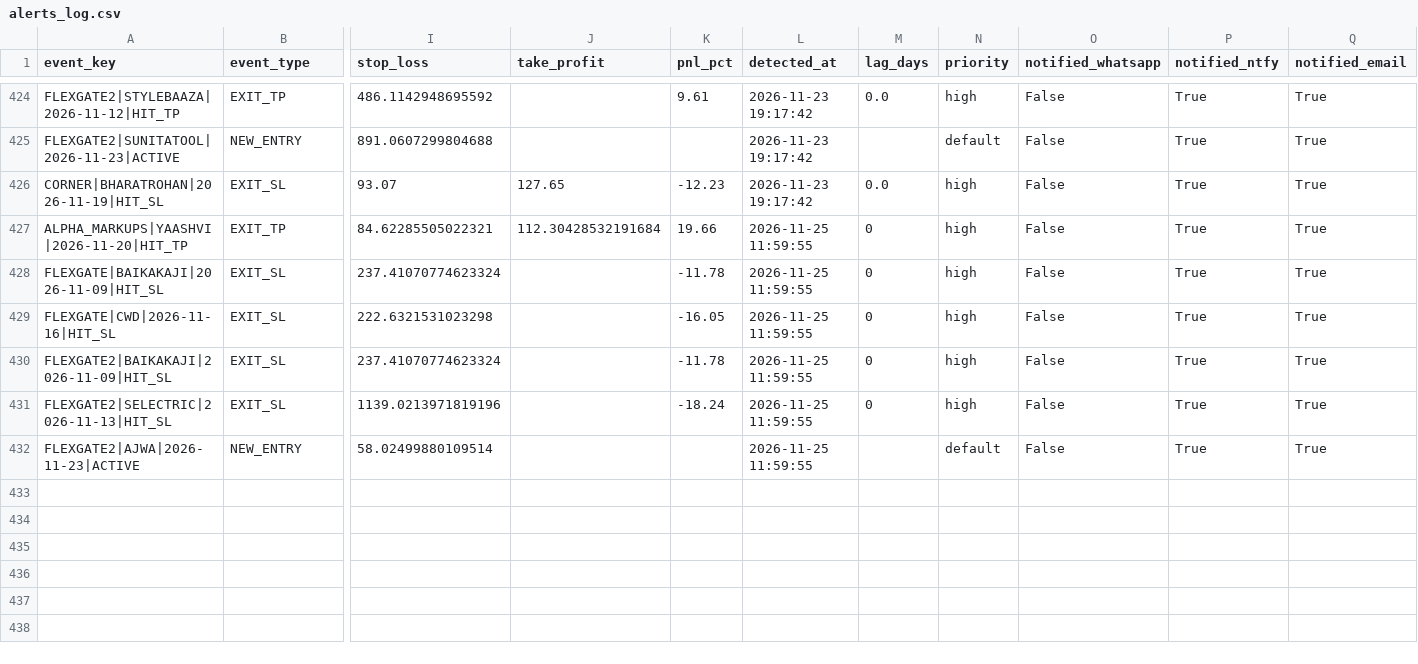
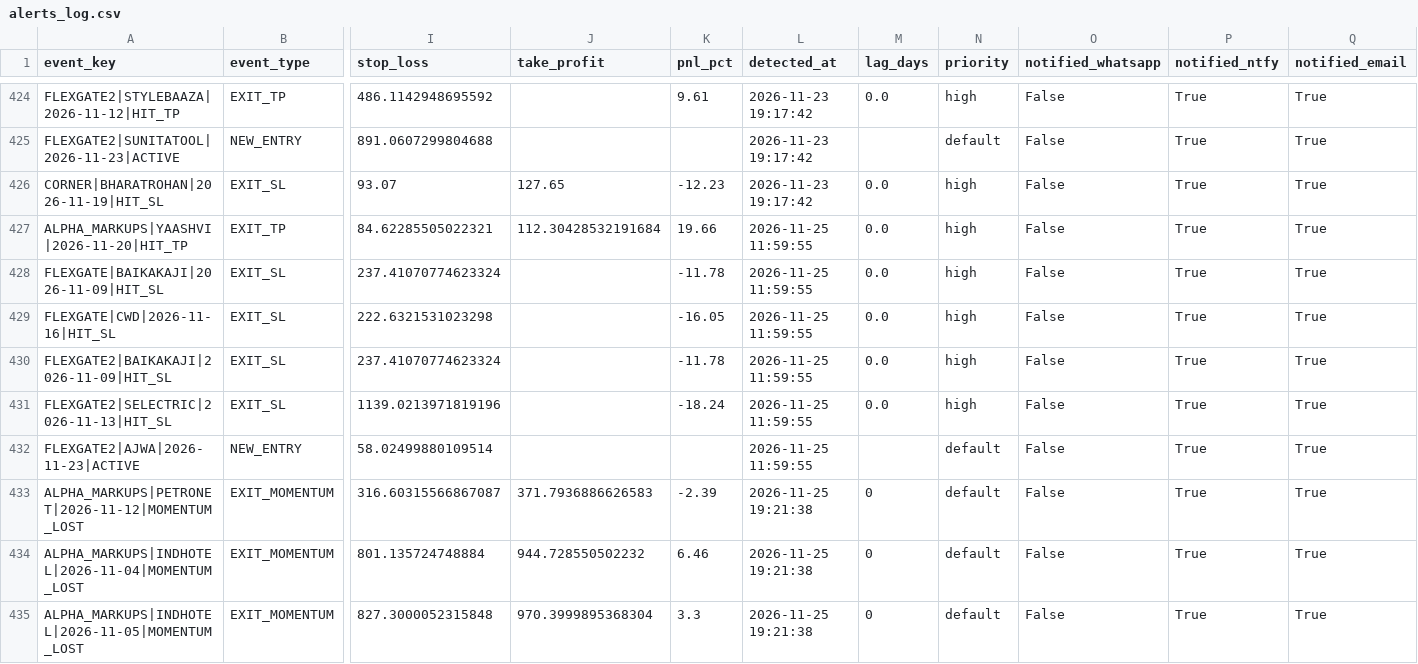
Before and after one commit to canvachaad-cell/Pro-spike, a CSV file: data/alerts_log.csv, drawn as a sheet; only a part is shown, gaps mark what is left out; rows hold the shown columns only; the diff covers the shown part only; the diff names each change by its address in the sheet, - before the commit and + after, or states it on an @@ line.

```diff
--- a/data/alerts_log.csv
+++ b/data/alerts_log.csv
-M427:M431 (lag_days): 0
+M427:M431 (lag_days): 0.0
+row 433: ALPHA_MARKUPS|PETRONET|2026-11-12|MOMENTUM_LOST | EXIT_MOMENTUM | 316.60315566867087 | 371.7936886626583 | -2.39 | 2026-11-25 19:21:38 | 0 | default | False | True | True
+row 434: ALPHA_MARKUPS|INDHOTEL|2026-11-04|MOMENTUM_LOST | EXIT_MOMENTUM | 801.135724748884 | 944.728550502232 | 6.46 | 2026-11-25 19:21:38 | 0 | default | False | True | True
+row 435: ALPHA_MARKUPS|INDHOTEL|2026-11-05|MOMENTUM_LOST | EXIT_MOMENTUM | 827.3000052315848 | 970.3999895368304 | 3.3 | 2026-11-25 19:21:38 | 0 | default | False | True | True
```
Also changed, not shown: 9 added rows elsewhere in this file, data/active_signals_ranked.csv, data/legacy_watchlist.csv, 18 other files.
